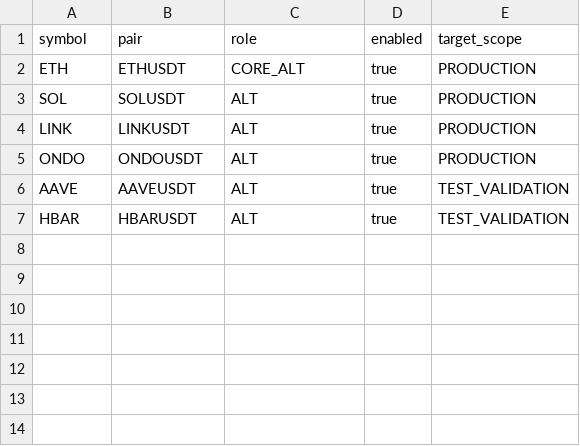
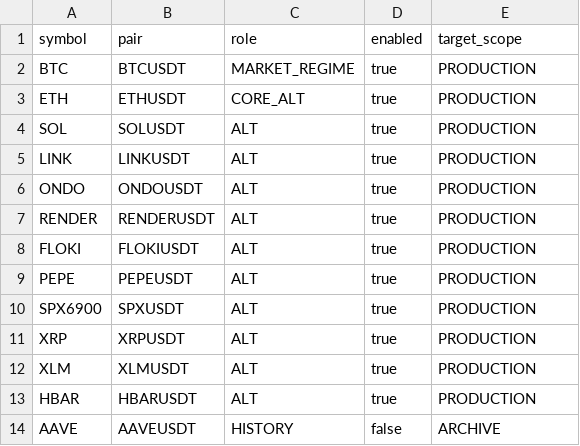
Before and after one commit to PawelKaminski12/TEST-LAB-V8, a CSV file: config/tactical_universe.csv, drawn as a sheet.

Commit message:
Rozszerz TACTICAL do BTC i pełnej listy 11 altów

```diff
--- a/config/tactical_universe.csv
+++ b/config/tactical_universe.csv
@@ -1,2 +1,3 @@
 symbol,pair,role,enabled,target_scope
+BTC,BTCUSDT,MARKET_REGIME,true,PRODUCTION
 ETH,ETHUSDT,CORE_ALT,true,PRODUCTION
@@ -5,3 +6,9 @@ LINK,LINKUSDT,ALT,true,PRODUCTION
 ONDO,ONDOUSDT,ALT,true,PRODUCTION
-AAVE,AAVEUSDT,ALT,true,TEST_VALIDATION
-HBAR,HBARUSDT,ALT,true,TEST_VALIDATION
+RENDER,RENDERUSDT,ALT,true,PRODUCTION
+FLOKI,FLOKIUSDT,ALT,true,PRODUCTION
+PEPE,PEPEUSDT,ALT,true,PRODUCTION
+SPX6900,SPXUSDT,ALT,true,PRODUCTION
+XRP,XRPUSDT,ALT,true,PRODUCTION
+XLM,XLMUSDT,ALT,true,PRODUCTION
+HBAR,HBARUSDT,ALT,true,PRODUCTION
+AAVE,AAVEUSDT,HISTORY,false,ARCHIVE
```
